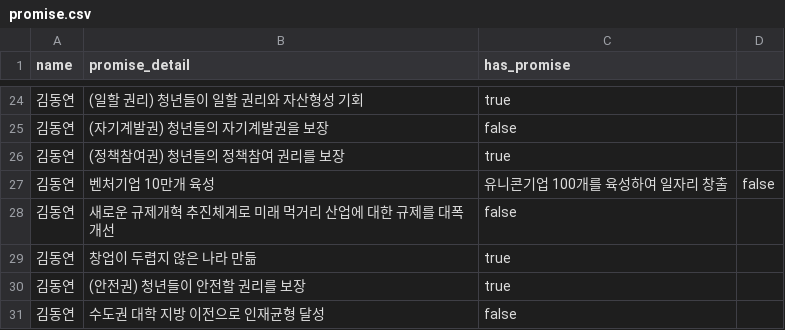
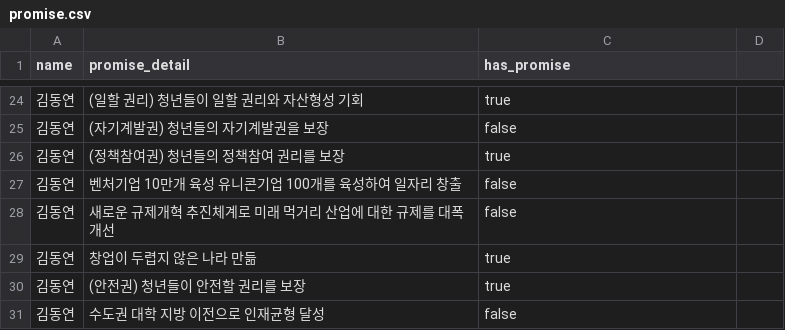
Before and after one commit to team3GodRock/hm-be, a CSV file: src/main/resources/promise.csv, drawn as a sheet; only a part is shown, gaps mark what is left out; removed rows and columns are numbered as before the commit, all else as after; the diff names each change by its address in the sheet, - before the commit and + after, or states it on an @@ line.

```diff
--- a/src/main/resources/promise.csv
+++ b/src/main/resources/promise.csv
-row 27: 김동연 | 벤처기업 10만개 육성 | 유니콘기업 100개를 육성하여 일자리 창출 | false
+row 27: 김동연 | 벤처기업 10만개 육성 유니콘기업 100개를 육성하여 일자리 창출 | false
```
Also changed, not shown: src/main/resources/record.csv.
